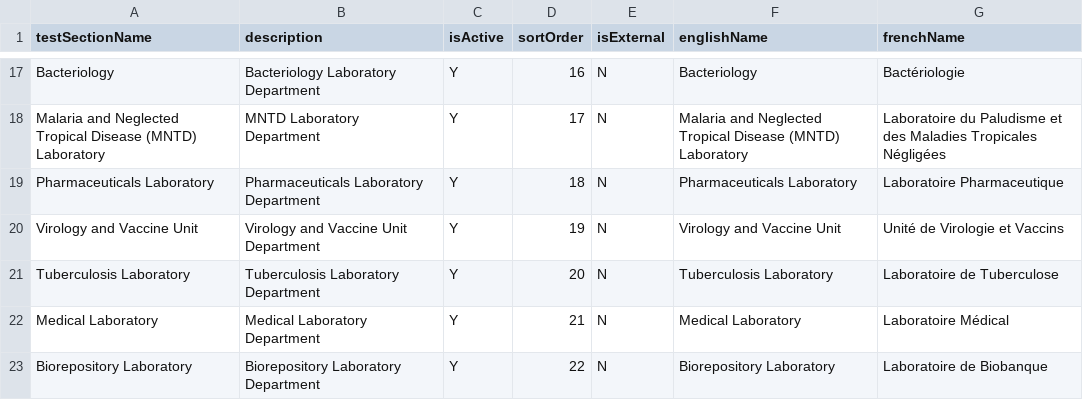
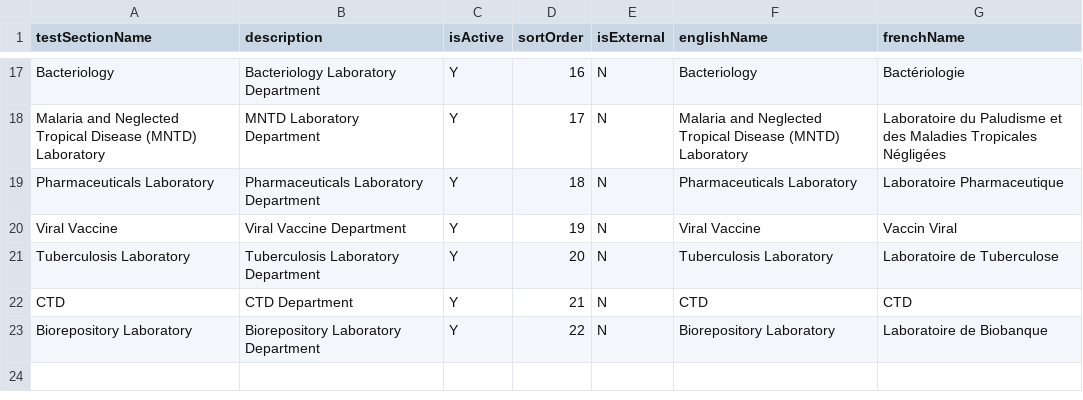
Before and after one commit to DIGI-UW/OpenELIS-Global-2, a CSV file: volume/configuration/backend/test-sections/example-test-sections.csv, drawn as a sheet; only a part is shown, gaps mark what is left out.

Commit message:
Scope cold storage by department

```diff
--- a/volume/configuration/backend/test-sections/example-test-sections.csv
+++ b/volume/configuration/backend/test-sections/example-test-sections.csv
@@ -19,5 +19,5 @@ Malaria and Neglected Tropical Disease (MNTD) Laboratory,MNTD Laboratory Departm
 Pharmaceuticals Laboratory,Pharmaceuticals Laboratory Department,Y,18,N,Pharmaceuticals Laboratory,Laboratoire Pharmaceutique
-Virology and Vaccine Unit,Virology and Vaccine Unit Department,Y,19,N,Virology and Vaccine Unit,Unité de Virologie et Vaccins
+Viral Vaccine,Viral Vaccine Department,Y,19,N,Viral Vaccine,Vaccin Viral
 Tuberculosis Laboratory,Tuberculosis Laboratory Department,Y,20,N,Tuberculosis Laboratory,Laboratoire de Tuberculose
-Medical Laboratory,Medical Laboratory Department,Y,21,N,Medical Laboratory,Laboratoire Médical
+CTD,CTD Department,Y,21,N,CTD,CTD
 Biorepository Laboratory,Biorepository Laboratory Department,Y,22,N,Biorepository Laboratory,Laboratoire de Biobanque
```
Also changed, not shown: volume/configuration/backend/notebook-departments/research-lab-linkages.csv, 18 other files.
